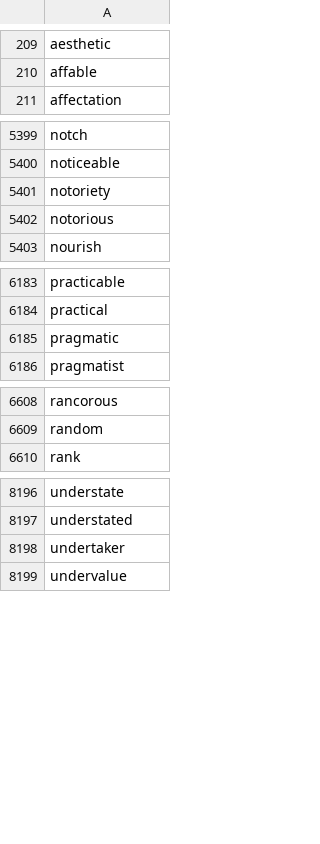
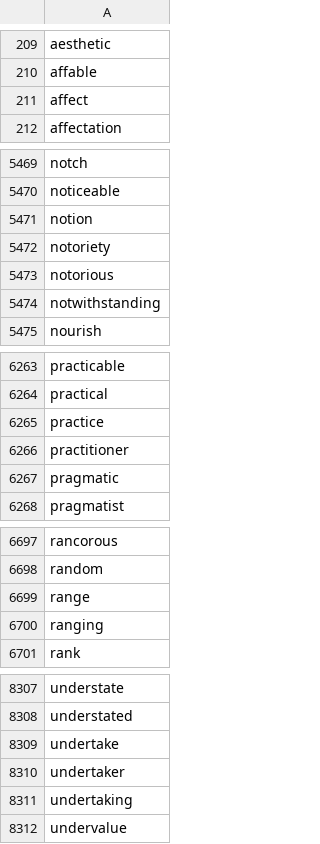
Before and after one commit to Xatta-Trone/gre-words-collection, a CSV file: word-list/combined.csv, drawn as a sheet; only a part is shown, gaps mark what is left out; the diff covers the shown part only; the diff names each change by its address in the sheet, - before the commit and + after, or states it on an @@ line.

```diff
--- a/word-list/combined.csv
+++ b/word-list/combined.csv
+row 211: affect
+row 5471: notion
+row 5474: notwithstanding
+row 6265: practice
+row 6266: practitioner
+row 6699: range
+row 6700: ranging
+row 8309: undertake
+row 8311: undertaking
```
Also changed, not shown: 112 added rows elsewhere in this file, 2 other files.
